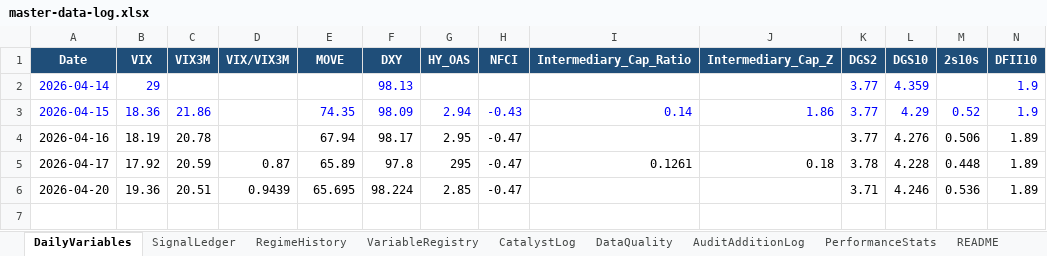
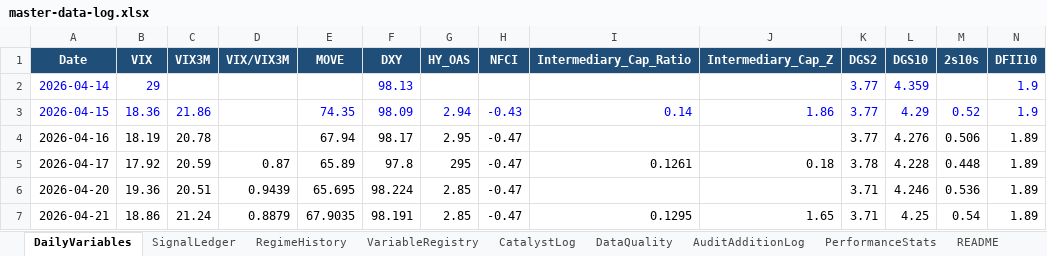
Before and after one commit to geraldyiu12529-cmyk/Gerald, an Excel workbook: Trade/master-data-log.xlsx, sheet DailyVariables, drawn as a sheet; only a part is shown; values as stored, in another font and other column widths than the file's, no borders; rows hold the shown columns only; the diff names each change by its address in the sheet, - before the commit and + after, or states it on an @@ line.

```diff
--- a/Trade/master-data-log.xlsx (sheet DailyVariables)
+++ b/Trade/master-data-log.xlsx (sheet DailyVariables)
+row 7: 2026-04-21 | 18.86 | 21.24 | 0.8879 | 67.9035 | 98.191 | 2.85 | -0.47 | 0.1295 | 1.65 | 3.71 | 4.25 | 0.54 | 1.89
```
Also changed, not shown: sheet CatalystLog, sheet PerformanceStats, sheet DataQuality, sheet RegimeHistory, 2 other files.
